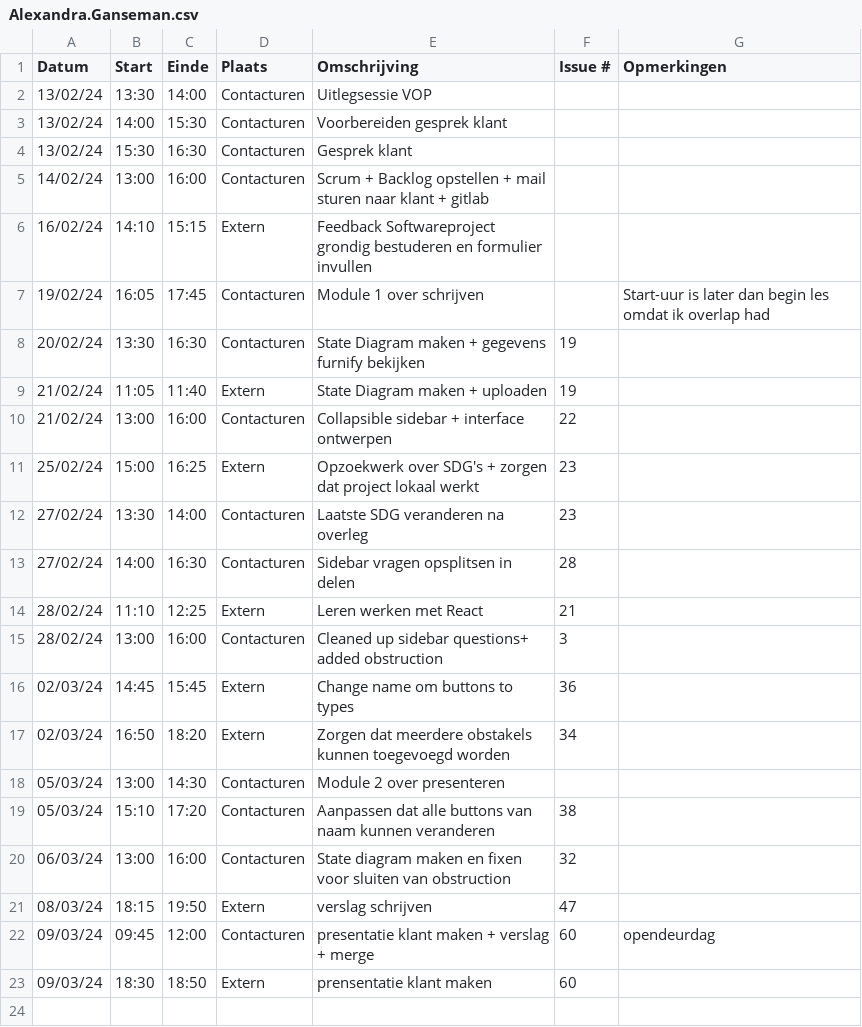
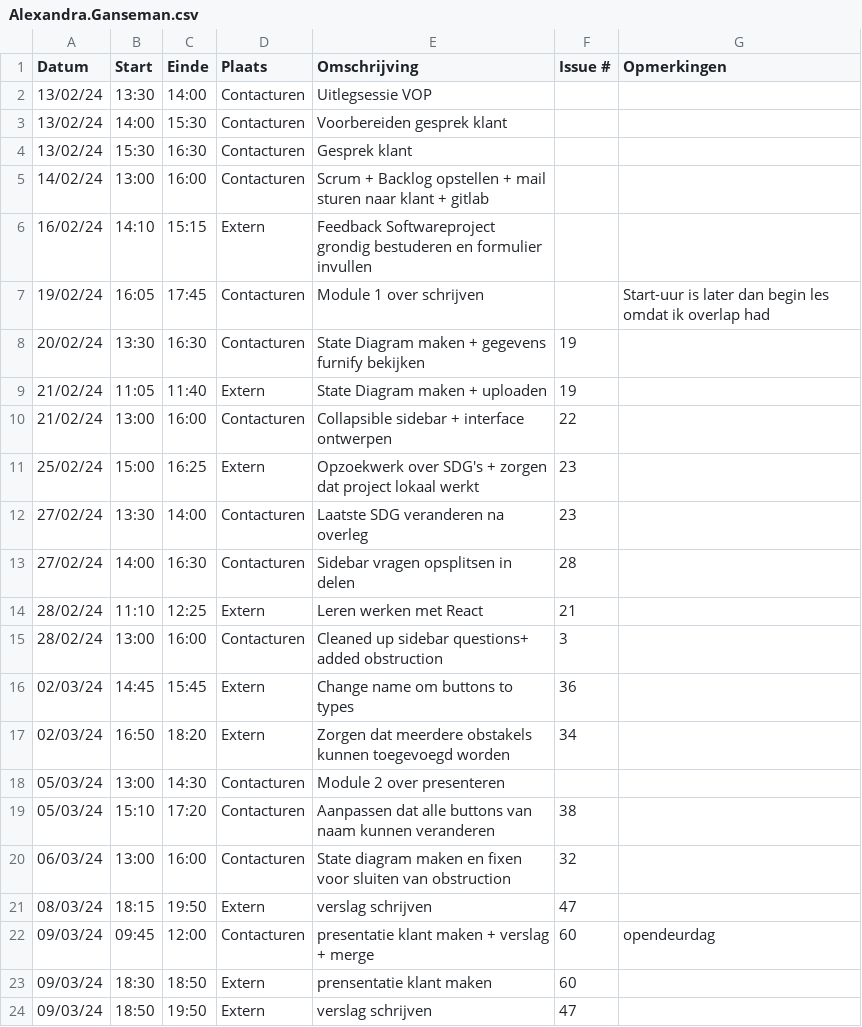
Before and after one commit to wiebe-vandendriessche/furnify, a CSV file: logboeken/Alexandra.Ganseman.csv, drawn as a sheet; the diff names each change by its address in the sheet, - before the commit and + after, or states it on an @@ line.

Commit message:
Update Alexandra.Ganseman.csv

```diff
--- a/logboeken/Alexandra.Ganseman.csv
+++ b/logboeken/Alexandra.Ganseman.csv
+row 24: 09/03/24 | 18:50 | 19:50 | Extern | verslag schrijven | 47
```
